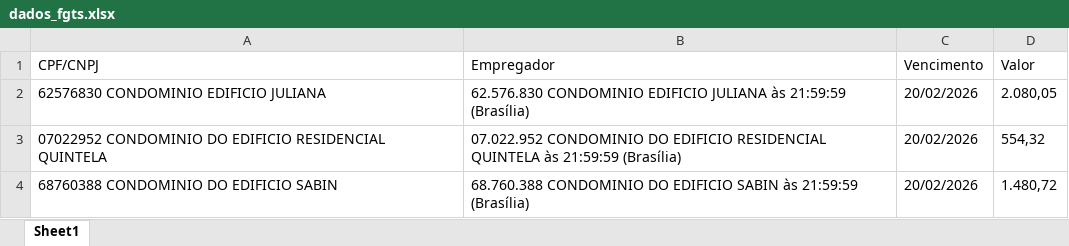
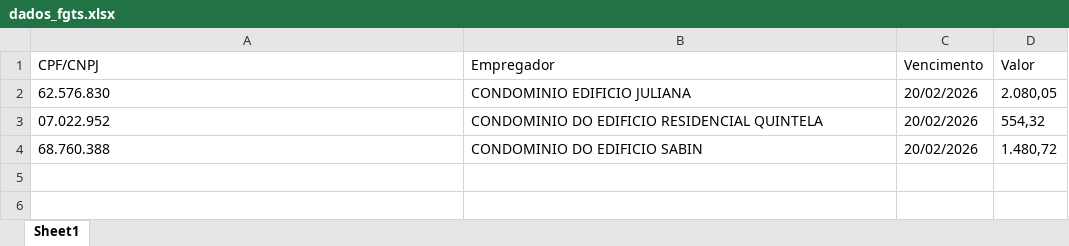
Before and after one commit to laizask/leitorflask, an Excel workbook: static/planilhas/dados_fgts.xlsx, sheet Sheet1, drawn as a sheet; values as stored, in another font and other column widths than the file's, no borders; the diff names each change by its address in the sheet, - before the commit and + after, or states it on an @@ line.

```diff
--- a/static/planilhas/dados_fgts.xlsx (sheet Sheet1)
+++ b/static/planilhas/dados_fgts.xlsx (sheet Sheet1)
-A2 (CPF/CNPJ): 62576830 CONDOMINIO EDIFICIO JULIANA
+A2 (CPF/CNPJ): 62.576.830
-B2 (Empregador): 62.576.830 CONDOMINIO EDIFICIO JULIANA às 21:59:59 (Brasília)
+B2 (Empregador): CONDOMINIO EDIFICIO JULIANA
-A3 (CPF/CNPJ): 07022952 CONDOMINIO DO EDIFICIO RESIDENCIAL QUINTELA
+A3 (CPF/CNPJ): 07.022.952
-B3 (Empregador): 07.022.952 CONDOMINIO DO EDIFICIO RESIDENCIAL QUINTELA às 21:59:59 (Brasília)
+B3 (Empregador): CONDOMINIO DO EDIFICIO RESIDENCIAL QUINTELA
-A4 (CPF/CNPJ): 68760388 CONDOMINIO DO EDIFICIO SABIN
+A4 (CPF/CNPJ): 68.760.388
-B4 (Empregador): 68.760.388 CONDOMINIO DO EDIFICIO SABIN às 21:59:59 (Brasília)
+B4 (Empregador): CONDOMINIO DO EDIFICIO SABIN
```
Also changed, not shown: static/planilhas/dados_inss.xlsx, static/planilhas/dados_vinculo.xlsx, 1 other file.
